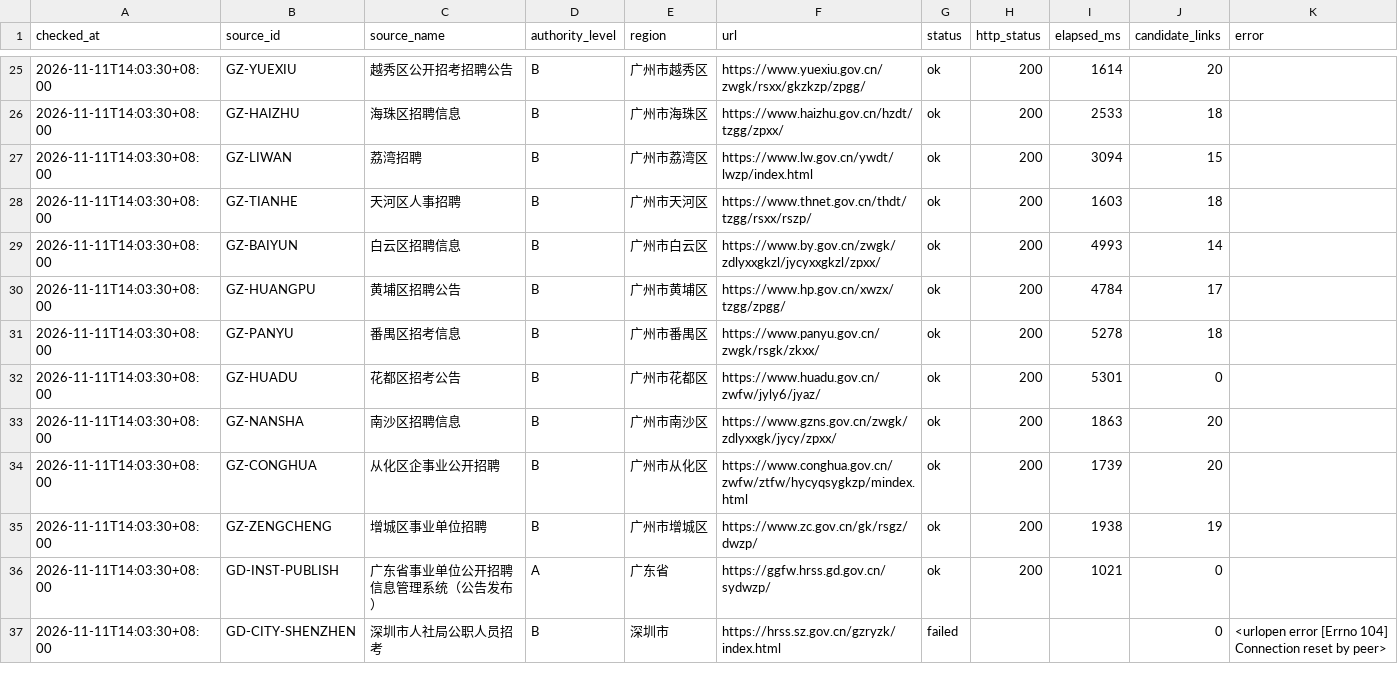
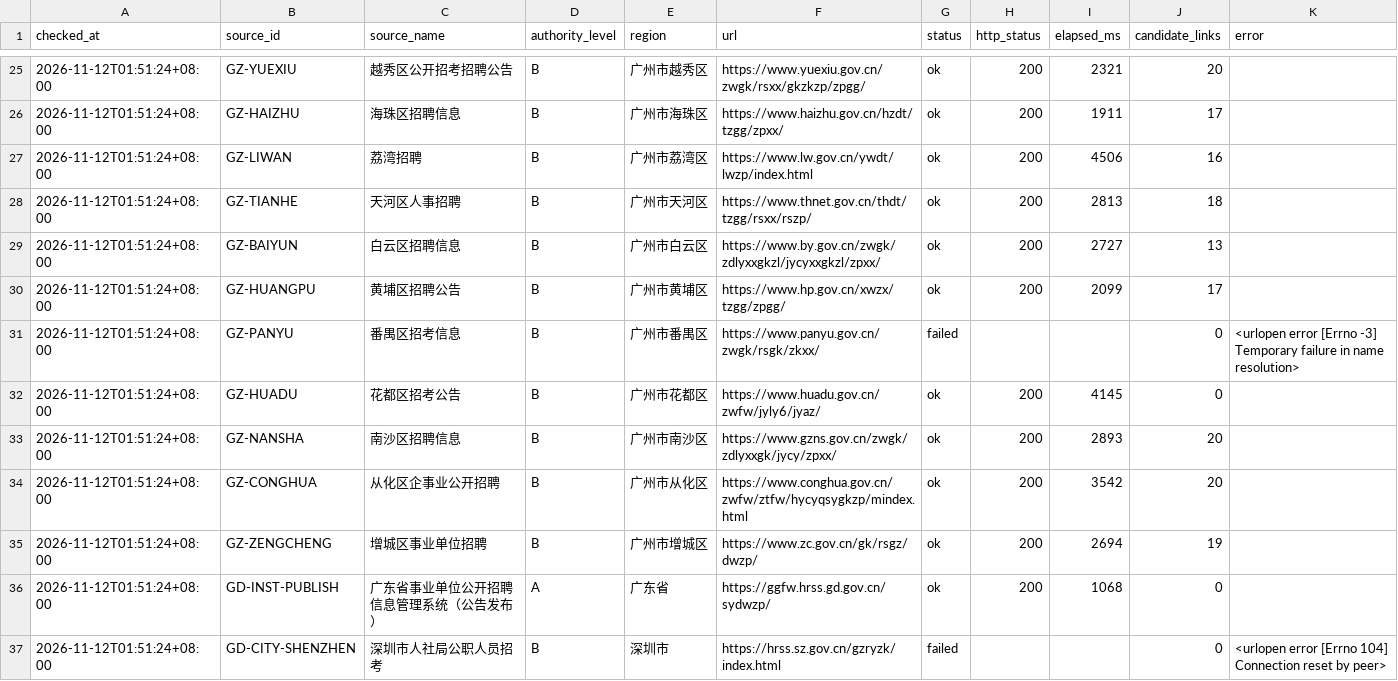
Before and after one commit to hrj-11055/guangdong-public-jobs-monitor, a CSV file: data/source_health.csv, drawn as a sheet; only a part is shown, gaps mark what is left out; the diff covers the shown part only.

```diff
--- a/data/source_health.csv
+++ b/data/source_health.csv
@@ -25,13 +25,13 @@
-2026-11-11T14:03:30+08:00,GZ-YUEXIU,越秀区公开招考招聘公告,B,广州市越秀区,https://www.yuexiu.gov.cn/zwgk/rsxx/gkzkzp/zpgg/,ok,200,1614,20,
-2026-11-11T14:03:30+08:00,GZ-HAIZHU,海珠区招聘信息,B,广州市海珠区,https://www.haizhu.gov.cn/hzdt/tzgg/zpxx/,ok,200,2533,18,
-2026-11-11T14:03:30+08:00,GZ-LIWAN,荔湾招聘,B,广州市荔湾区,https://www.lw.gov.cn/ywdt/lwzp/index.html,ok,200,3094,15,
-2026-11-11T14:03:30+08:00,GZ-TIANHE,天河区人事招聘,B,广州市天河区,https://www.thnet.gov.cn/thdt/tzgg/rsxx/rszp/,ok,200,1603,18,
-2026-11-11T14:03:30+08:00,GZ-BAIYUN,白云区招聘信息,B,广州市白云区,https://www.by.gov.cn/zwgk/zdlyxxgkzl/jycyxxgkzl/zpxx/,ok,200,4993,14,
-2026-11-11T14:03:30+08:00,GZ-HUANGPU,黄埔区招聘公告,B,广州市黄埔区,https://www.hp.gov.cn/xwzx/tzgg/zpgg/,ok,200,4784,17,
-2026-11-11T14:03:30+08:00,GZ-PANYU,番禺区招考信息,B,广州市番禺区,https://www.panyu.gov.cn/zwgk/rsgk/zkxx/,ok,200,5278,18,
-2026-11-11T14:03:30+08:00,GZ-HUADU,花都区招考公告,B,广州市花都区,https://www.huadu.gov.cn/zwfw/jyly6/jyaz/,ok,200,5301,0,
-2026-11-11T14:03:30+08:00,GZ-NANSHA,南沙区招聘信息,B,广州市南沙区,https://www.gzns.gov.cn/zwgk/zdlyxxgk/jycy/zpxx/,ok,200,1863,20,
-2026-11-11T14:03:30+08:00,GZ-CONGHUA,从化区企事业公开招聘,B,广州市从化区,https://www.conghua.gov.cn/zwfw/ztfw/hycyqsygkzp/mindex.html,ok,200,1739,20,
-2026-11-11T14:03:30+08:00,GZ-ZENGCHENG,增城区事业单位招聘,B,广州市增城区,https://www.zc.gov.cn/gk/rsgz/dwzp/,ok,200,1938,19,
-2026-11-11T14:03:30+08:00,GD-INST-PUBLISH,广东省事业单位公开招聘信息管理系统（公告发布）,A,广东省,https://ggfw.hrss.gd.gov.cn/sydwzp/,ok,200,1021,0,
-2026-11-11T14:03:30+08:00,GD-CITY-SHENZHEN,深圳市人社局公职人员招考,B,深圳市,https://hrss.sz.gov.cn/gzryzk/index.html,failed,,,0,<urlopen error [Errno 104] Connection reset by peer>
+2026-11-12T01:51:24+08:00,GZ-YUEXIU,越秀区公开招考招聘公告,B,广州市越秀区,https://www.yuexiu.gov.cn/zwgk/rsxx/gkzkzp/zpgg/,ok,200,2321,20,
+2026-11-12T01:51:24+08:00,GZ-HAIZHU,海珠区招聘信息,B,广州市海珠区,https://www.haizhu.gov.cn/hzdt/tzgg/zpxx/,ok,200,1911,17,
+2026-11-12T01:51:24+08:00,GZ-LIWAN,荔湾招聘,B,广州市荔湾区,https://www.lw.gov.cn/ywdt/lwzp/index.html,ok,200,4506,16,
+2026-11-12T01:51:24+08:00,GZ-TIANHE,天河区人事招聘,B,广州市天河区,https://www.thnet.gov.cn/thdt/tzgg/rsxx/rszp/,ok,200,2813,18,
+2026-11-12T01:51:24+08:00,GZ-BAIYUN,白云区招聘信息,B,广州市白云区,https://www.by.gov.cn/zwgk/zdlyxxgkzl/jycyxxgkzl/zpxx/,ok,200,2727,13,
+2026-11-12T01:51:24+08:00,GZ-HUANGPU,黄埔区招聘公告,B,广州市黄埔区,https://www.hp.gov.cn/xwzx/tzgg/zpgg/,ok,200,2099,17,
+2026-11-12T01:51:24+08:00,GZ-PANYU,番禺区招考信息,B,广州市番禺区,https://www.panyu.gov.cn/zwgk/rsgk/zkxx/,failed,,,0,<urlopen error [Errno -3] Temporary failure in name resolution>
+2026-11-12T01:51:24+08:00,GZ-HUADU,花都区招考公告,B,广州市花都区,https://www.huadu.gov.cn/zwfw/jyly6/jyaz/,ok,200,4145,0,
+2026-11-12T01:51:24+08:00,GZ-NANSHA,南沙区招聘信息,B,广州市南沙区,https://www.gzns.gov.cn/zwgk/zdlyxxgk/jycy/zpxx/,ok,200,2893,20,
+2026-11-12T01:51:24+08:00,GZ-CONGHUA,从化区企事业公开招聘,B,广州市从化区,https://www.conghua.gov.cn/zwfw/ztfw/hycyqsygkzp/mindex.html,ok,200,3542,20,
+2026-11-12T01:51:24+08:00,GZ-ZENGCHENG,增城区事业单位招聘,B,广州市增城区,https://www.zc.gov.cn/gk/rsgz/dwzp/,ok,200,2694,19,
+2026-11-12T01:51:24+08:00,GD-INST-PUBLISH,广东省事业单位公开招聘信息管理系统（公告发布）,A,广东省,https://ggfw.hrss.gd.gov.cn/sydwzp/,ok,200,1068,0,
+2026-11-12T01:51:24+08:00,GD-CITY-SHENZHEN,深圳市人社局公职人员招考,B,深圳市,https://hrss.sz.gov.cn/gzryzk/index.html,failed,,,0,<urlopen error [Errno 104] Connection reset by peer>
```
Also changed, not shown: 101 edited cells elsewhere in this file, data/notices.csv, 2 other files.
